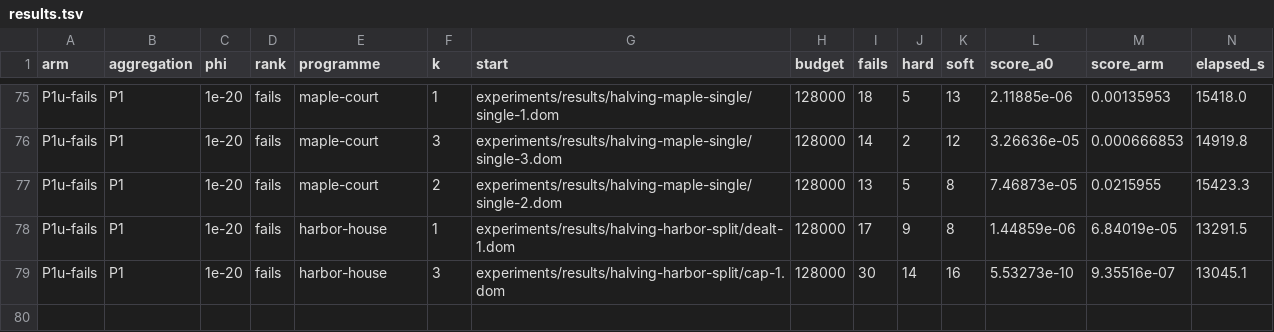
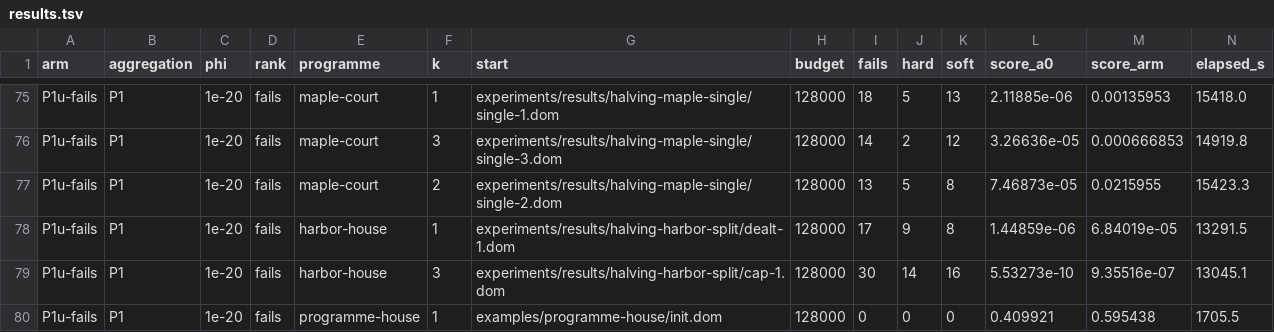
Before and after one commit to brunopostle/homemaker-layout, a TSV file: experiments/results/phase3-q2/results.tsv, drawn as a sheet; only a part is shown, gaps mark what is left out; rows hold the shown columns only; the diff names each change by its address in the sheet, - before the commit and + after, or states it on an @@ line.

```diff
--- a/experiments/results/phase3-q2/results.tsv
+++ b/experiments/results/phase3-q2/results.tsv
+row 80: P1u-fails | P1 | 1e-20 | fails | programme-house | 1 | examples/programme-house/init.dom | 128000 | 0 | 0 | 0 | 0.409921 | 0.595438 | 1705.5
```
Also changed, not shown: 2 other files.
